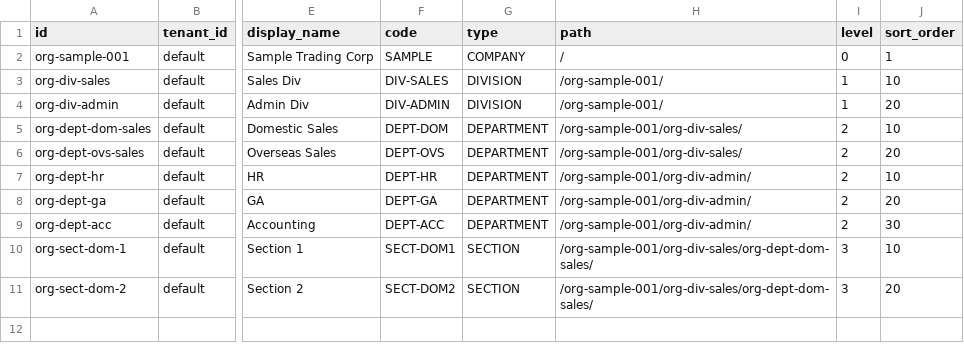
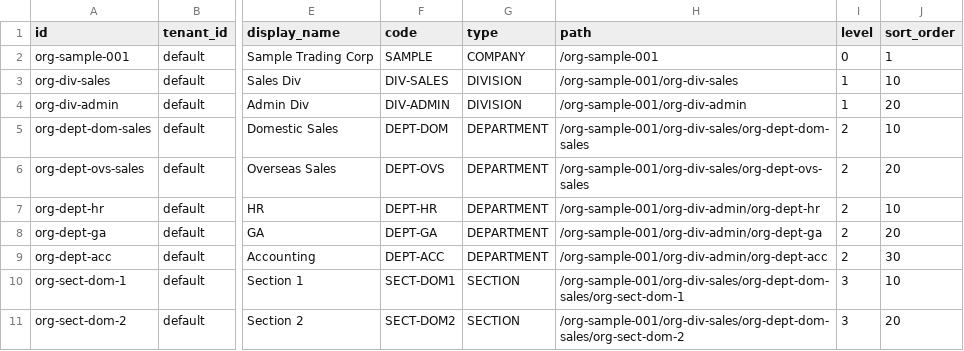
Before and after one commit to vemikrs/mirelplatform, a CSV file: backend/src/main/resources/db/data/sample/mir_organization.csv, drawn as a sheet; only a part is shown, gaps mark what is left out; the diff names each change by its address in the sheet, - before the commit and + after, or states it on an @@ line.

Commit message:
fix: address Copilot review feedback for PR #90
- OrganizationSettingsController: return ResponseEntity with 404 instead of Optional
- OrganizationImportService: set tenantId to TenantContext and fix parentId mapping
- OrganizationDto: add defensive copy for getChildren()
- mir_organization.csv: fix path format to include self ID
- migration script: add FK constraint reference comments

```diff
--- a/backend/src/main/resources/db/data/sample/mir_organization.csv
+++ b/backend/src/main/resources/db/data/sample/mir_organization.csv
-H2 (path): /
+H2 (path): /org-sample-001
-H3 (path): /org-sample-001/
+H3 (path): /org-sample-001/org-div-sales
-H4 (path): /org-sample-001/
+H4 (path): /org-sample-001/org-div-admin
-H5 (path): /org-sample-001/org-div-sales/
+H5 (path): /org-sample-001/org-div-sales/org-dept-dom-sales
-H6 (path): /org-sample-001/org-div-sales/
+H6 (path): /org-sample-001/org-div-sales/org-dept-ovs-sales
-H7 (path): /org-sample-001/org-div-admin/
+H7 (path): /org-sample-001/org-div-admin/org-dept-hr
-H8 (path): /org-sample-001/org-div-admin/
+H8 (path): /org-sample-001/org-div-admin/org-dept-ga
-H9 (path): /org-sample-001/org-div-admin/
+H9 (path): /org-sample-001/org-div-admin/org-dept-acc
-H10 (path): /org-sample-001/org-div-sales/org-dept-dom-sales/
+H10 (path): /org-sample-001/org-div-sales/org-dept-dom-sales/org-sect-dom-1
-H11 (path): /org-sample-001/org-div-sales/org-dept-dom-sales/
+H11 (path): /org-sample-001/org-div-sales/org-dept-dom-sales/org-sect-dom-2
```
Also changed, not shown: 4 other files.
